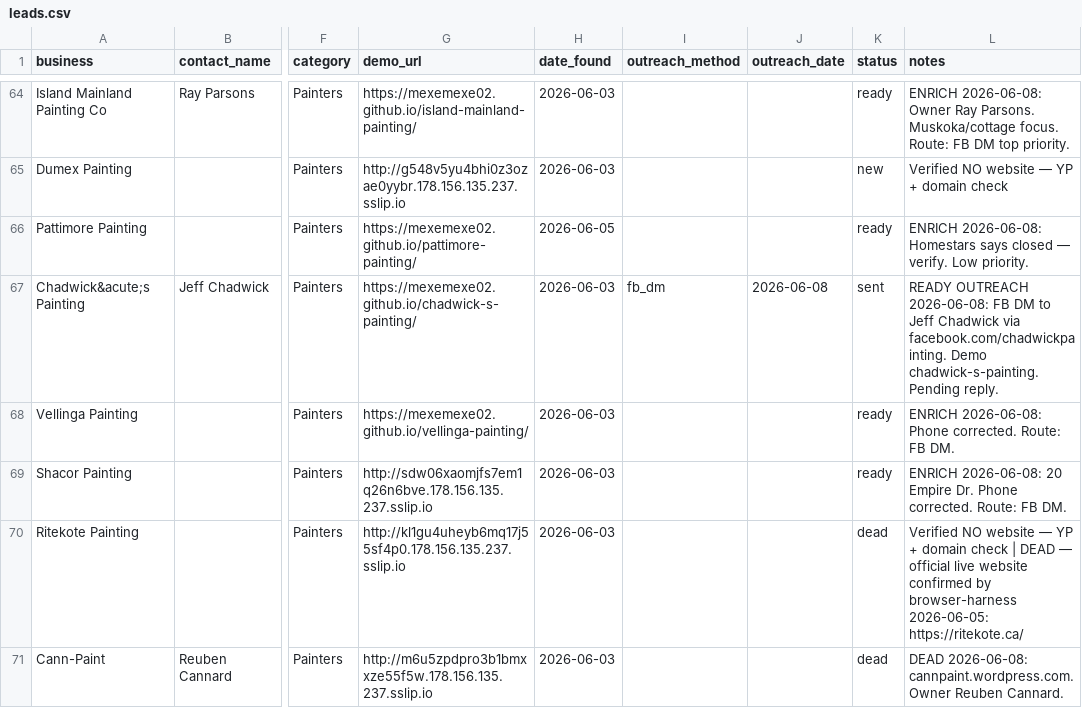
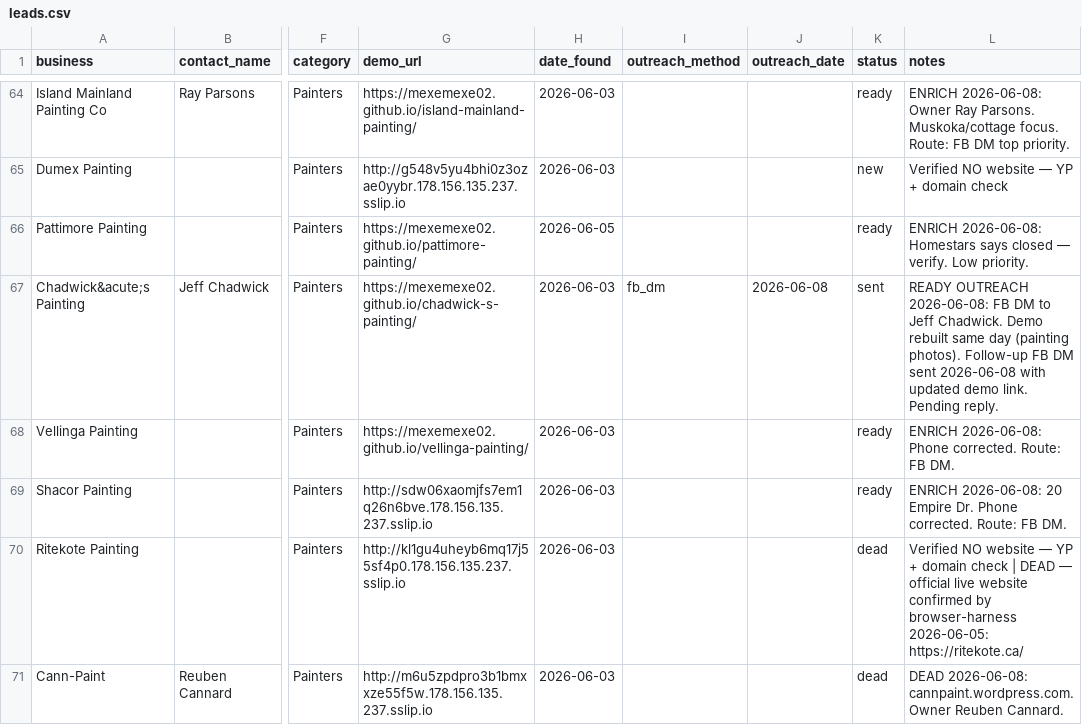
Before and after one commit to mexemexe02/barrie-lead-tracker, a CSV file: leads.csv, drawn as a sheet; only a part is shown, gaps mark what is left out; the diff names each change by its address in the sheet, - before the commit and + after, or states it on an @@ line.

```diff
--- a/leads.csv
+++ b/leads.csv
-L67 (notes): …to Jeff Chadwick via facebook.com/chadwickpainting. Demo chadwick-s-painting. Pending reply.
+L67 (notes): …to Jeff Chadwick. Demo rebuilt same day (painting photos). Follow-up FB DM sent 2026-06-08 with updated demo link. Pending reply.
```
